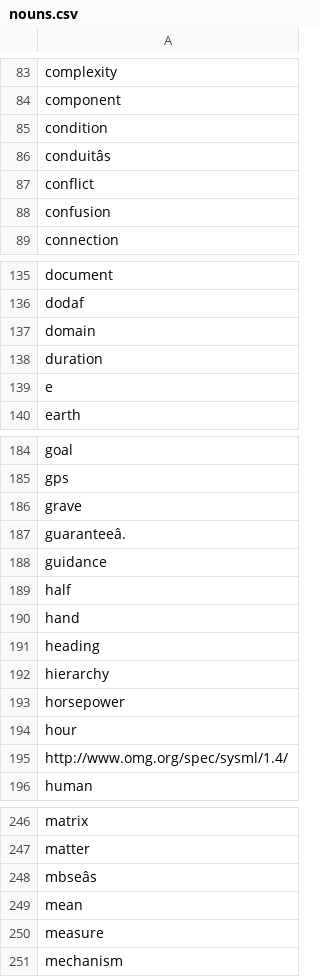
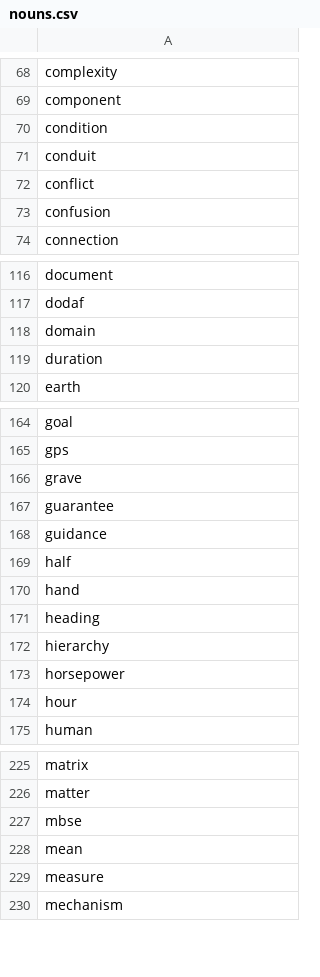
Before and after one commit to srudder16/predicateExtraction, a CSV file: nouns.csv, drawn as a sheet; only a part is shown, gaps mark what is left out; removed rows and columns are numbered as before the commit, all else as after; the diff covers the shown part only; the diff names each change by its address in the sheet, - before the commit and + after, or states it on an @@ line.

```diff
--- a/nouns.csv
+++ b/nouns.csv
-A71: conduitâs
+A71: conduit
-row 139: e
-A167: guaranteeâ.
+A167: guarantee
-row 195: http://www.omg.org/spec/sysml/1.4/
-A227: mbseâs
+A227: mbse
```
Also changed, not shown: 36 removed rows and 1 edited cell elsewhere in this file, verbs.csv.
